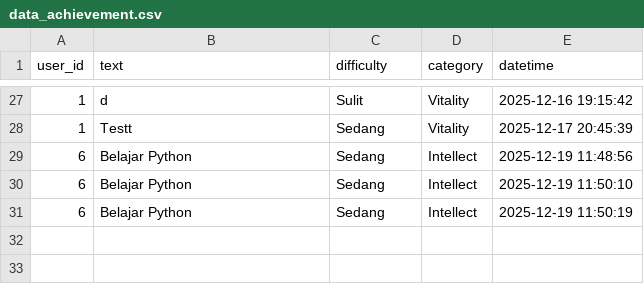
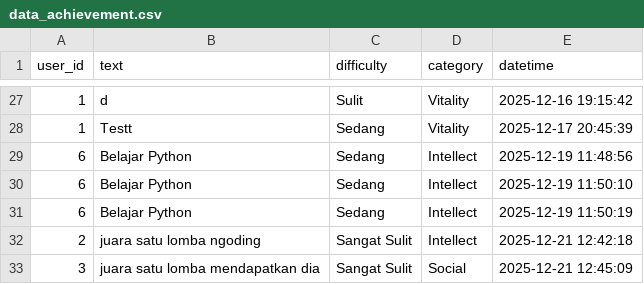
Before and after one commit to syarif-ihya/leveluplife, a CSV file: cli_app/data/data_achievement.csv, drawn as a sheet; only a part is shown, gaps mark what is left out; the diff names each change by its address in the sheet, - before the commit and + after, or states it on an @@ line.

```diff
--- a/cli_app/data/data_achievement.csv
+++ b/cli_app/data/data_achievement.csv
+row 32: 2 | juara satu lomba ngoding | Sangat Sulit | Intellect | 2025-12-21 12:42:18
+row 33: 3 | juara satu lomba mendapatkan dia | Sangat Sulit | Social | 2025-12-21 12:45:09
```
Also changed, not shown: 3 other files.
